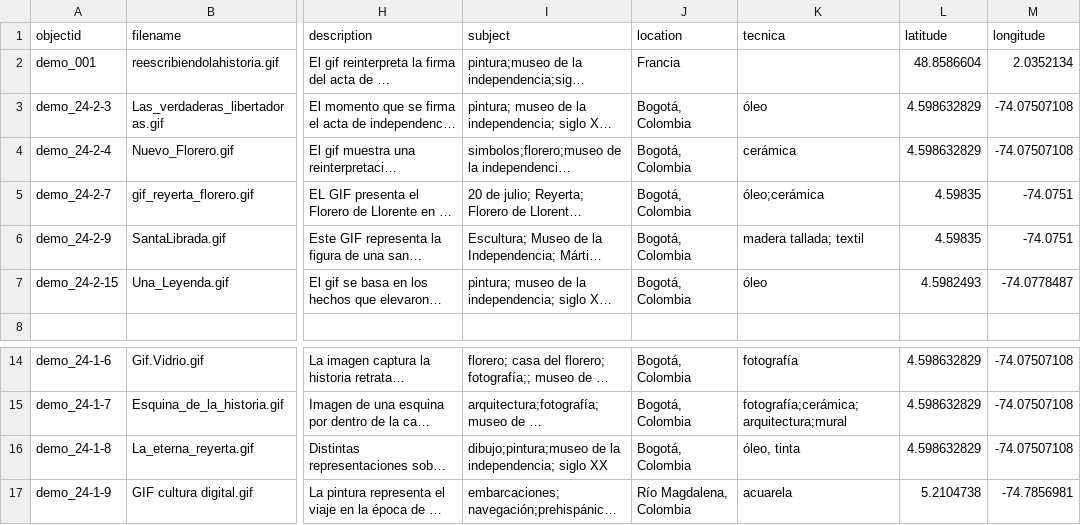
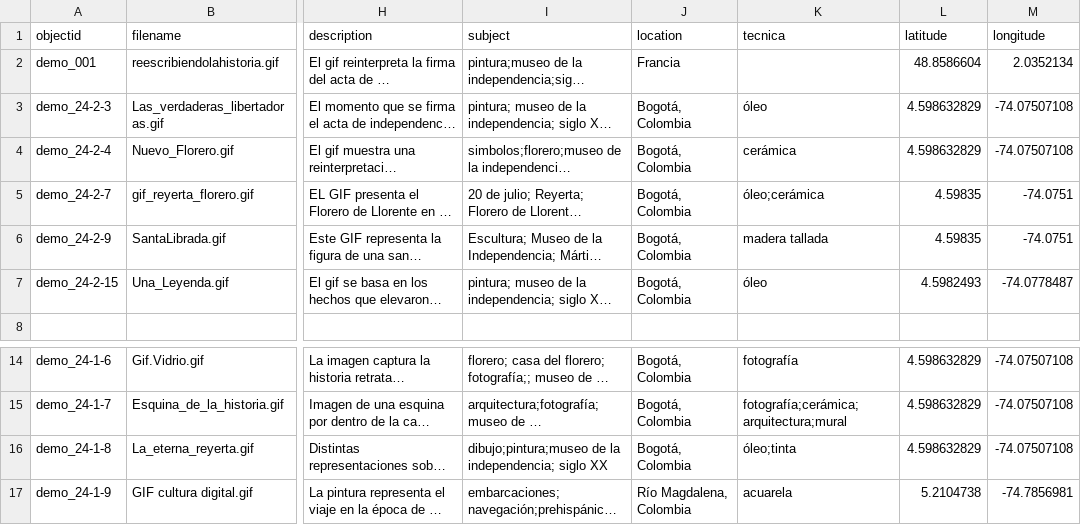
Before and after one commit to cdigitaljaveriana/museogif, a CSV file: _data/demo-metadata.csv, drawn as a sheet; only a part is shown, gaps mark what is left out; long unchanged cells end in …; the diff names each change by its address in the sheet, - before the commit and + after, or states it on an @@ line.

Commit message:
Update demo-metadata.csv

```diff
--- a/_data/demo-metadata.csv
+++ b/_data/demo-metadata.csv
-K6 (tecnica): madera tallada; textil
+K6 (tecnica): madera tallada
-K16 (tecnica): óleo, tinta
+K16 (tecnica): óleo;tinta
```
